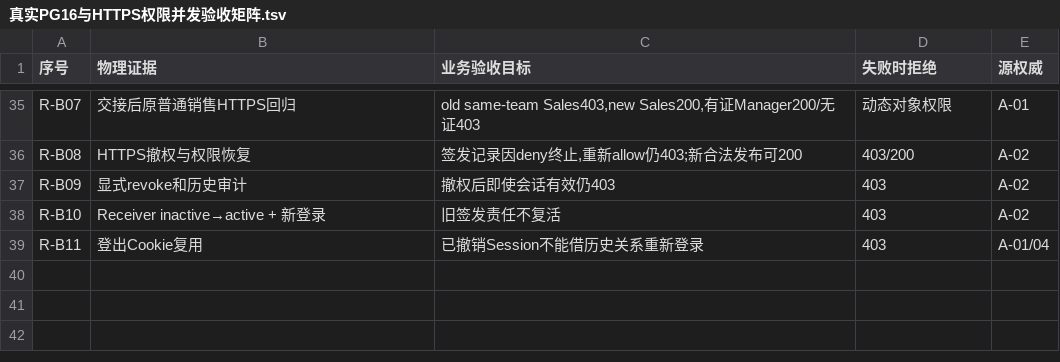
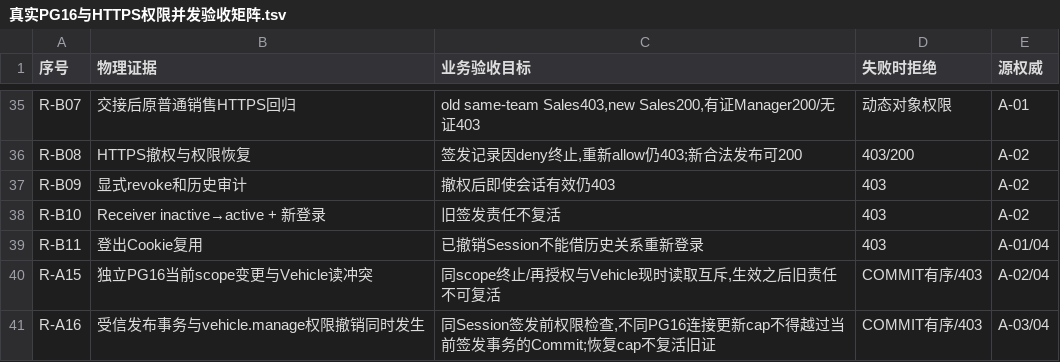
Before and after one commit to suzhe868-arch/mb, a TSV file: engineering/f05/vehicle-stewardship-physical-scope/真实PG16与HTTPS权限并发验收矩阵.tsv, drawn as a sheet; only a part is shown, gaps mark what is left out.

Commit message:
docs(F05-2): complete 16 genuine PG16 corrective cases including publisher and scope COMMIT races

```diff
--- a/engineering/f05/vehicle-stewardship-physical-scope/真实PG16与HTTPS权限并发验收矩阵.tsv
+++ b/engineering/f05/vehicle-stewardship-physical-scope/真实PG16与HTTPS权限并发验收矩阵.tsv
@@ -39 +39,3 @@ R-B10	Receiver inactive→active + 新登录	旧签发责任不复活	403	A-02
 R-B11	登出Cookie复用	已撤销Session不能借历史关系重新登录	403	A-01/04
+R-A15	独立PG16当前scope变更与Vehicle读冲突	同scope终止/再授权与Vehicle现时读取互斥,生效之后旧责任不可复活	COMMIT有序/403	A-02/04
+R-A16	受信发布事务与vehicle.manage权限撤销同时发生	同Session签发前权限检查,不同PG16连接更新cap不得越过当前签发事务的Commit;恢复cap不复活旧证	COMMIT有序/403	A-03/04
```
Also changed, not shown: 1 other file.
